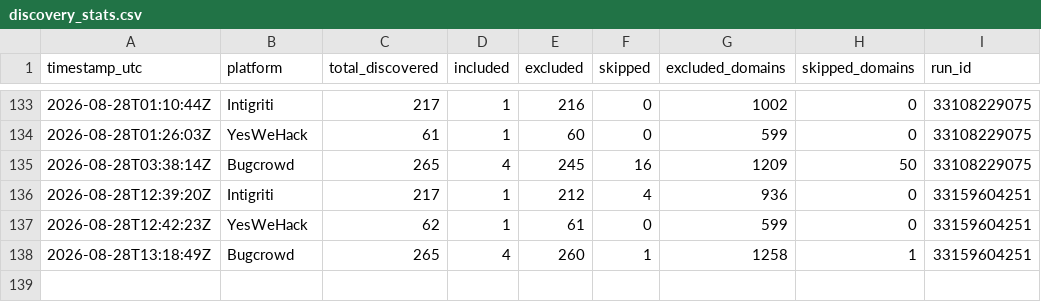
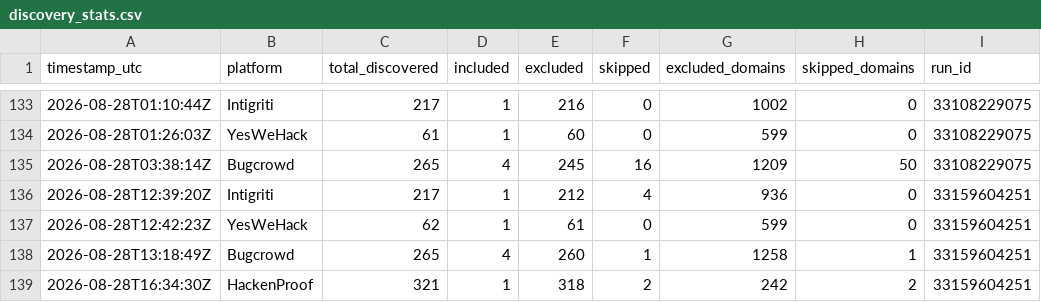
Before and after one commit to ChemicalSalt/bug-bounty-hunter, a CSV file: discovery_stats.csv, drawn as a sheet; only a part is shown, gaps mark what is left out; the diff names each change by its address in the sheet, - before the commit and + after, or states it on an @@ line.

Commit message:
Weekend vet (hackenproof) - cache/stats 2026-08-28

```diff
--- a/discovery_stats.csv
+++ b/discovery_stats.csv
+row 139: 2026-08-28T16:34:30Z | HackenProof | 321 | 1 | 318 | 2 | 242 | 2 | 33159604251
```
